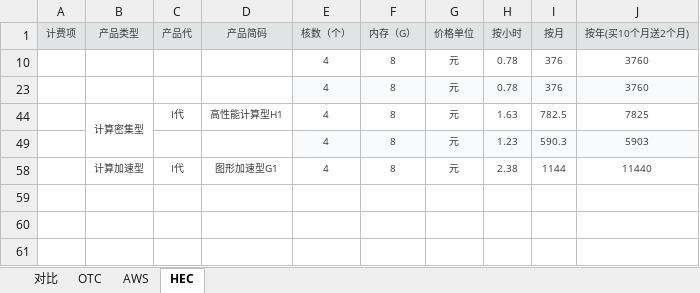
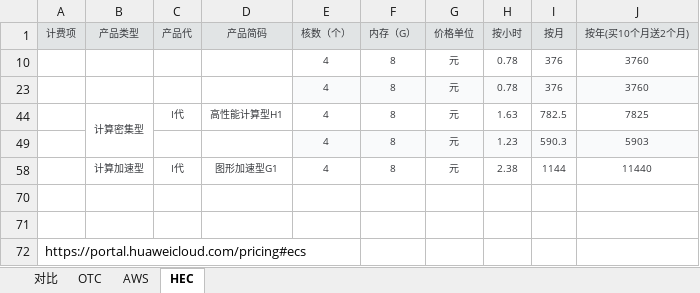
Before and after one commit to quain01/study, an Excel workbook: cloud/云价格对比.xlsx, sheet HEC, drawn as a sheet; values as stored, in another font and other column widths than the file's, no borders; the diff names each change by its address in the sheet, - before the commit and + after, or states it on an @@ line.

```diff
--- a/cloud/云价格对比.xlsx (sheet HEC)
+++ b/cloud/云价格对比.xlsx (sheet HEC)
+row 70: (empty)
+row 71: (empty)
+row 72: https://portal.huaweicloud.com/pricing#ecs
```
Also changed, not shown: sheet OTC, sheet AWS, charts or pictures.
